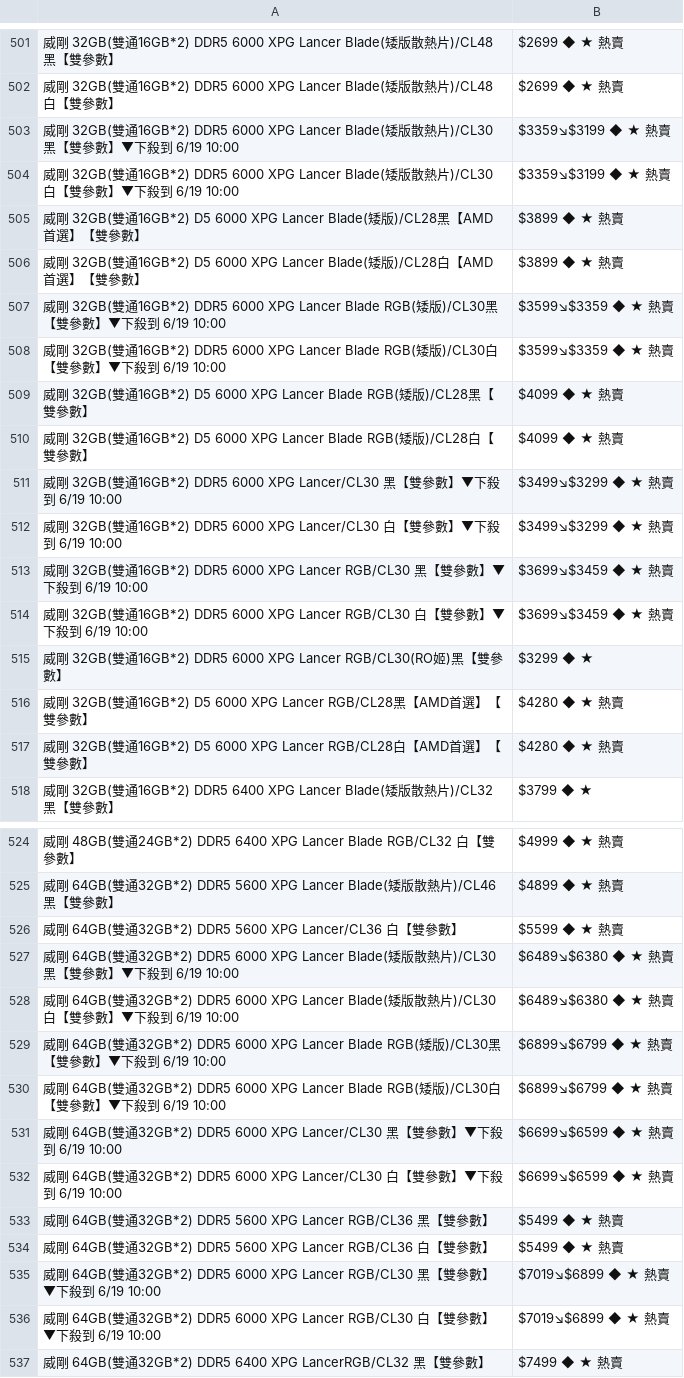
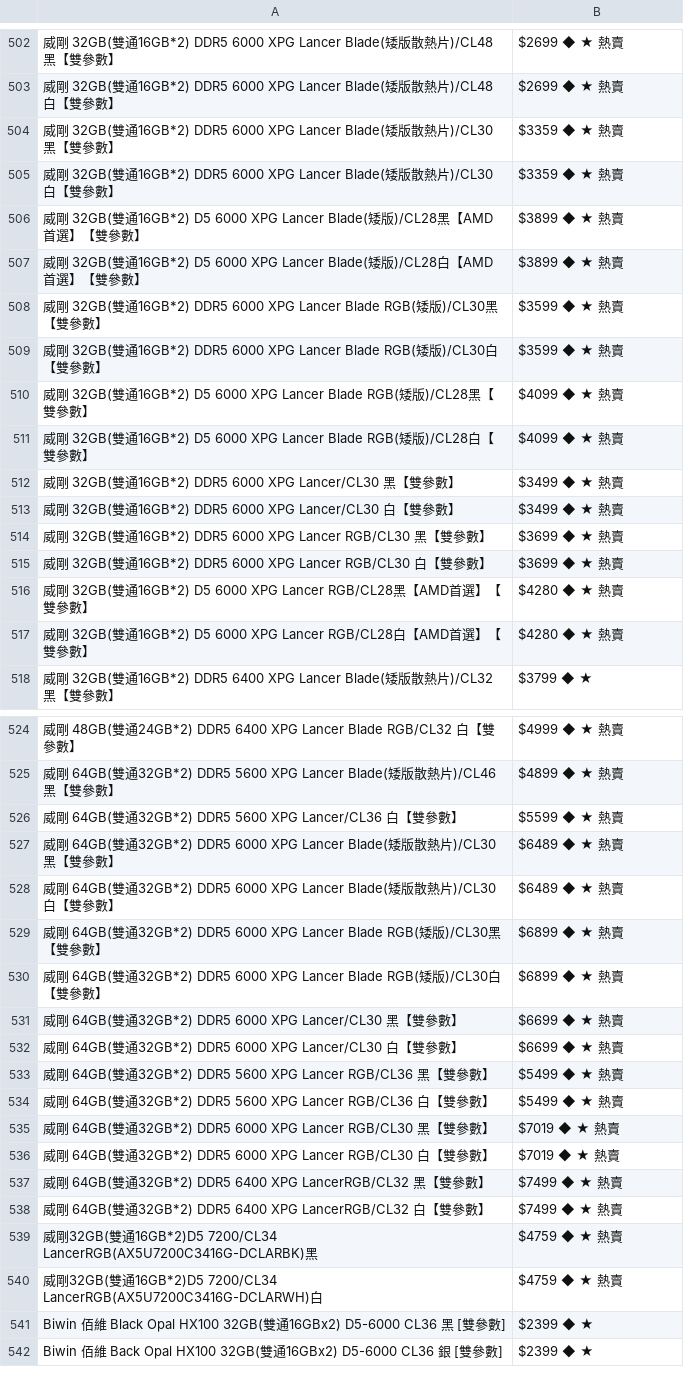
Before and after one commit to suouwang/ops_mid, a CSV file: api.csv, drawn as a sheet; only a part is shown, gaps mark what is left out; the shorter side is filled out with more unchanged rows; removed rows and columns are numbered as before the commit, all else as after; the diff covers the shown part only; the diff names each change by its address in the sheet, - before the commit and + after, or states it on an @@ line.

```diff
--- a/api.csv
+++ b/api.csv
-A504: …雙參數】▼下殺到 6/19 10:00
+A504: …雙參數】
-B504:B505: $3359↘$3199 ◆ ★ 熱賣
+B504:B505: $3359 ◆ ★ 熱賣
-A505: …雙參數】▼下殺到 6/19 10:00
+A505: …雙參數】
-A508: …數】▼下殺到 6/19 10:00
+A508: …數】
-B508:B509: $3599↘$3359 ◆ ★ 熱賣
+B508:B509: $3599 ◆ ★ 熱賣
-A509: …數】▼下殺到 6/19 10:00
+A509: …數】
-row 511: 威剛 32GB(雙通16GB*2) DDR5 6000 XPG Lancer/CL30 黑【雙參數】▼下殺到 6/19 10:00 | $3499↘$3299 ◆ ★ 熱賣
-row 512: 威剛 32GB(雙通16GB*2) DDR5 6000 XPG Lancer/CL30 白【雙參數】▼下殺到 6/19 10:00 | $3499↘$3299 ◆ ★ 熱賣
-row 513: 威剛 32GB(雙通16GB*2) DDR5 6000 XPG Lancer RGB/CL30 黑【雙參數】▼下殺到 6/19 10:00 | $3699↘$3459 ◆ ★ 熱賣
-row 514: 威剛 32GB(雙通16GB*2) DDR5 6000 XPG Lancer RGB/CL30 白【雙參數】▼下殺到 6/19 10:00 | $3699↘$3459 ◆ ★ 熱賣
+row 512: 威剛 32GB(雙通16GB*2) DDR5 6000 XPG Lancer/CL30 黑【雙參數】 | $3499 ◆ ★ 熱賣
+row 513: 威剛 32GB(雙通16GB*2) DDR5 6000 XPG Lancer/CL30 白【雙參數】 | $3499 ◆ ★ 熱賣
-A514: …XPG Lancer RGB/CL30(RO姬)黑【…
+A514: …XPG Lancer RGB/CL30 黑【…
-B514: $3299 ◆ ★
+B514: $3699 ◆ ★ 熱賣
+row 515: 威剛 32GB(雙通16GB*2) DDR5 6000 XPG Lancer RGB/CL30 白【雙參數】 | $3699 ◆ ★ 熱賣
-A527: …雙參數】▼下殺到 6/19 10:00
+A527: …雙參數】
-B527:B528: $6489↘$6380 ◆ ★ 熱賣
+B527:B528: $6489 ◆ ★ 熱賣
-A528: …雙參數】▼下殺到 6/19 10:00
+A528: …雙參數】
-A529: …數】▼下殺到 6/19 10:00
+A529: …數】
-B529:B530: $6899↘$6799 ◆ ★ 熱賣
+B529:B530: $6899 ◆ ★ 熱賣
-A530: …數】▼下殺到 6/19 10:00
+A530: …數】
-row 531: 威剛 64GB(雙通32GB*2) DDR5 6000 XPG Lancer/CL30 黑【雙參數】▼下殺到 6/19 10:00 | $6699↘$6599 ◆ ★ 熱賣
-row 532: 威剛 64GB(雙通32GB*2) DDR5 6000 XPG Lancer/CL30 白【雙參數】▼下殺到 6/19 10:00 | $6699↘$6599 ◆ ★ 熱賣
+row 531: 威剛 64GB(雙通32GB*2) DDR5 6000 XPG Lancer/CL30 黑【雙參數】 | $6699 ◆ ★ 熱賣
+row 532: 威剛 64GB(雙通32GB*2) DDR5 6000 XPG Lancer/CL30 白【雙參數】 | $6699 ◆ ★ 熱賣
-row 535: 威剛 64GB(雙通32GB*2) DDR5 6000 XPG Lancer RGB/CL30 黑【雙參數】▼下殺到 6/19 10:00 | $7019↘$6899 ◆ ★ 熱賣
-row 536: 威剛 64GB(雙通32GB*2) DDR5 6000 XPG Lancer RGB/CL30 白【雙參數】▼下殺到 6/19 10:00 | $7019↘$6899 ◆ ★ 熱賣
+row 535: 威剛 64GB(雙通32GB*2) DDR5 6000 XPG Lancer RGB/CL30 黑【雙參數】 | $7019 ◆ ★ 熱賣
+row 536: 威剛 64GB(雙通32GB*2) DDR5 6000 XPG Lancer RGB/CL30 白【雙參數】 | $7019 ◆ ★ 熱賣
```
Also changed, not shown: 18 added rows, 16 removed rows and 18 edited cells elsewhere in this file, 1 other file.
